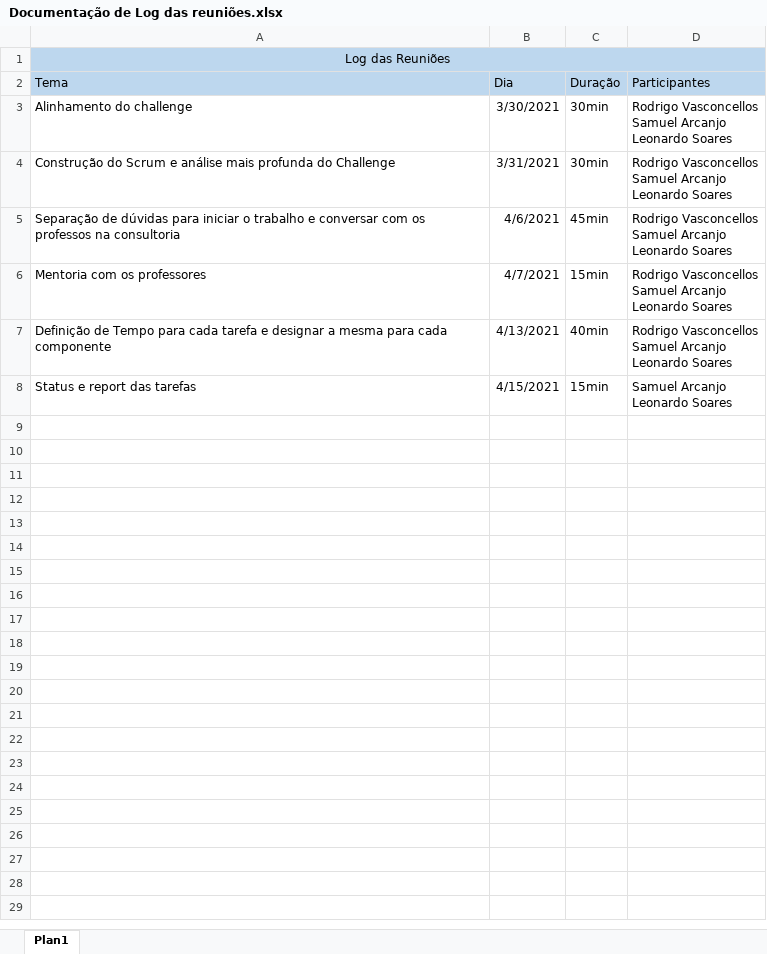
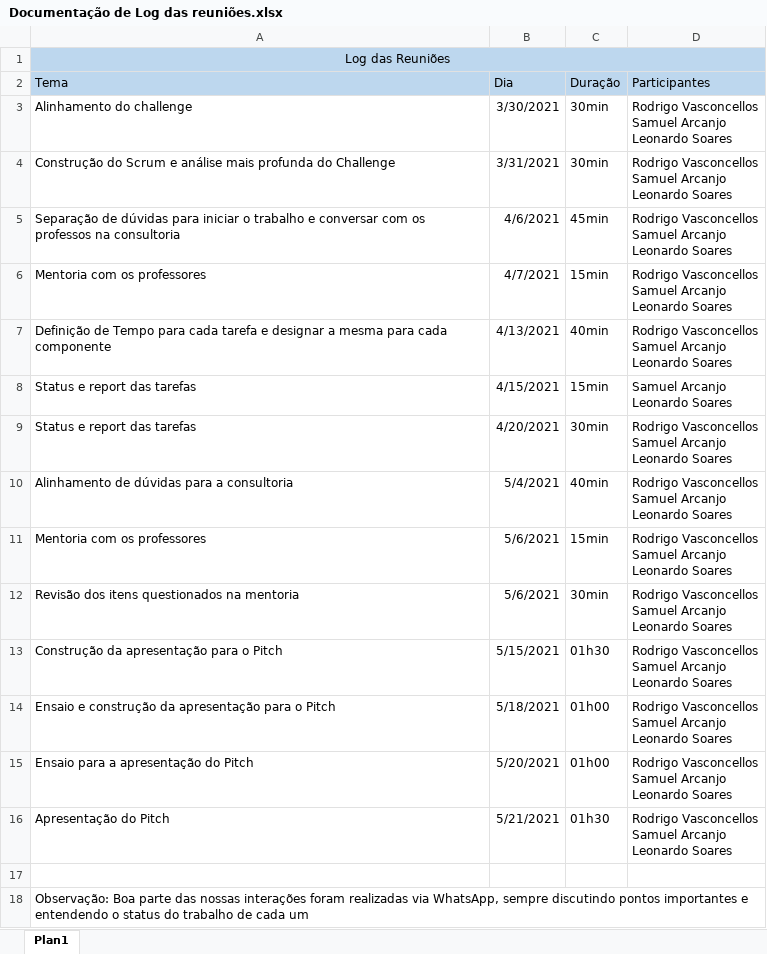
Before and after one commit to leosoares96/fiap_solution_sprint_01, an Excel workbook: SCRUM/Documentação de Log das reuniões.xlsx, sheet Plan1, drawn as a sheet; values as stored, in another font and other column widths than the file's, no borders; ↵ is a line break in a cell; the diff names each change by its address in the sheet, - before the commit and + after, or states it on an @@ line.

```diff
--- a/SCRUM/Documentação de Log das reuniões.xlsx (sheet Plan1)
+++ b/SCRUM/Documentação de Log das reuniões.xlsx (sheet Plan1)
+row 9: Status e report das tarefas | 4/20/2021 | 30min | Rodrigo Vasconcellos ↵ Samuel Arcanjo ↵ Leonardo Soares
+row 10: Alinhamento de dúvidas para a consultoria | 5/4/2021 | 40min | Rodrigo Vasconcellos ↵ Samuel Arcanjo ↵ Leonardo Soares
+row 11: Mentoria com os professores | 5/6/2021 | 15min | Rodrigo Vasconcellos ↵ Samuel Arcanjo ↵ Leonardo Soares
+row 12: Revisão dos itens questionados na mentoria | 5/6/2021 | 30min | Rodrigo Vasconcellos ↵ Samuel Arcanjo ↵ Leonardo Soares
+row 13: Construção da apresentação para o Pitch | 5/15/2021 | 01h30 | Rodrigo Vasconcellos ↵ Samuel Arcanjo ↵ Leonardo Soares
+row 14: Ensaio e construção da apresentação para o Pitch | 5/18/2021 | 01h00 | Rodrigo Vasconcellos ↵ Samuel Arcanjo ↵ Leonardo Soares
+row 15: Ensaio para a apresentação do Pitch | 5/20/2021 | 01h00 | Rodrigo Vasconcellos ↵ Samuel Arcanjo ↵ Leonardo Soares
+row 16: Apresentação do Pitch | 5/21/2021 | 01h30 | Rodrigo Vasconcellos ↵ Samuel Arcanjo ↵ Leonardo Soares
+row 17: (empty)
+row 18: Observação: Boa parte das nossas interações foram realizadas via WhatsApp, sempre discutindo pontos importantes e entendendo o status do trabalho de cada um
```
Also changed, not shown: 3 other files.
